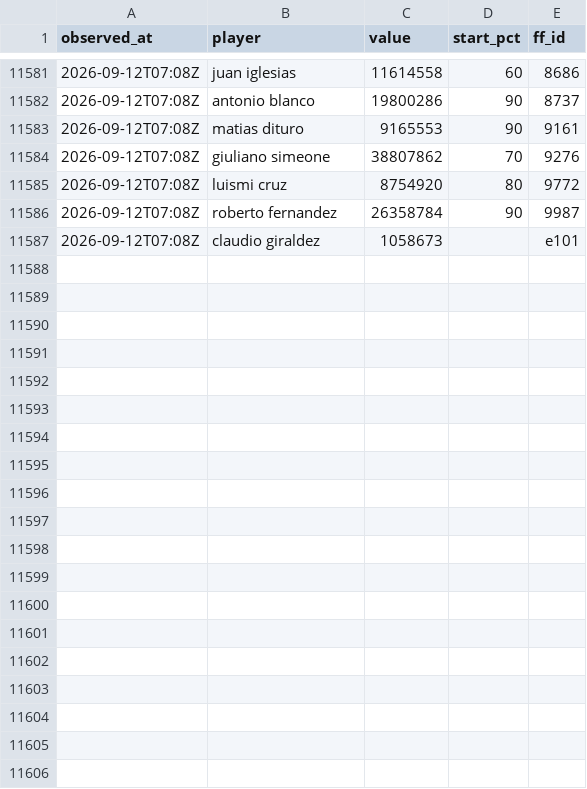
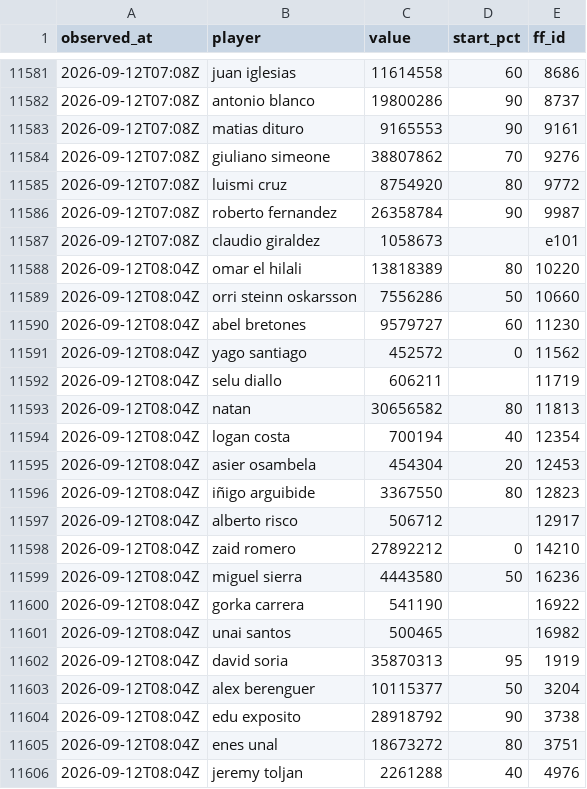
Before and after one commit to OrsM/liga_five_guys, a CSV file: data/decisions/slate_log.csv, drawn as a sheet; only a part is shown, gaps mark what is left out; the diff covers the shown part only.

```diff
--- a/data/decisions/slate_log.csv
+++ b/data/decisions/slate_log.csv
@@ -11587 +11587,20 @@ observed_at,player,value,start_pct,ff_id
 2026-09-12T07:08Z,claudio giraldez,1058673,,e101
+2026-09-12T08:04Z,omar el hilali,13818389,80,10220
+2026-09-12T08:04Z,orri steinn oskarsson,7556286,50,10660
+2026-09-12T08:04Z,abel bretones,9579727,60,11230
+2026-09-12T08:04Z,yago santiago,452572,0,11562
+2026-09-12T08:04Z,selu diallo,606211,,11719
+2026-09-12T08:04Z,natan,30656582,80,11813
+2026-09-12T08:04Z,logan costa,700194,40,12354
+2026-09-12T08:04Z,asier osambela,454304,20,12453
+2026-09-12T08:04Z,iñigo arguibide,3367550,80,12823
+2026-09-12T08:04Z,alberto risco,506712,,12917
+2026-09-12T08:04Z,zaid romero,27892212,0,14210
+2026-09-12T08:04Z,miguel sierra,4443580,50,16236
+2026-09-12T08:04Z,gorka carrera,541190,,16922
+2026-09-12T08:04Z,unai santos,500465,,16982
+2026-09-12T08:04Z,david soria,35870313,95,1919
+2026-09-12T08:04Z,alex berenguer,10115377,50,3204
+2026-09-12T08:04Z,edu exposito,28918792,90,3738
+2026-09-12T08:04Z,enes unal,18673272,80,3751
+2026-09-12T08:04Z,jeremy toljan,2261288,40,4976
```
Also changed, not shown: 16 added rows elsewhere in this file, data/decisions/squad_log.csv, data/tidy/api_lineup.csv, 19 other files.
